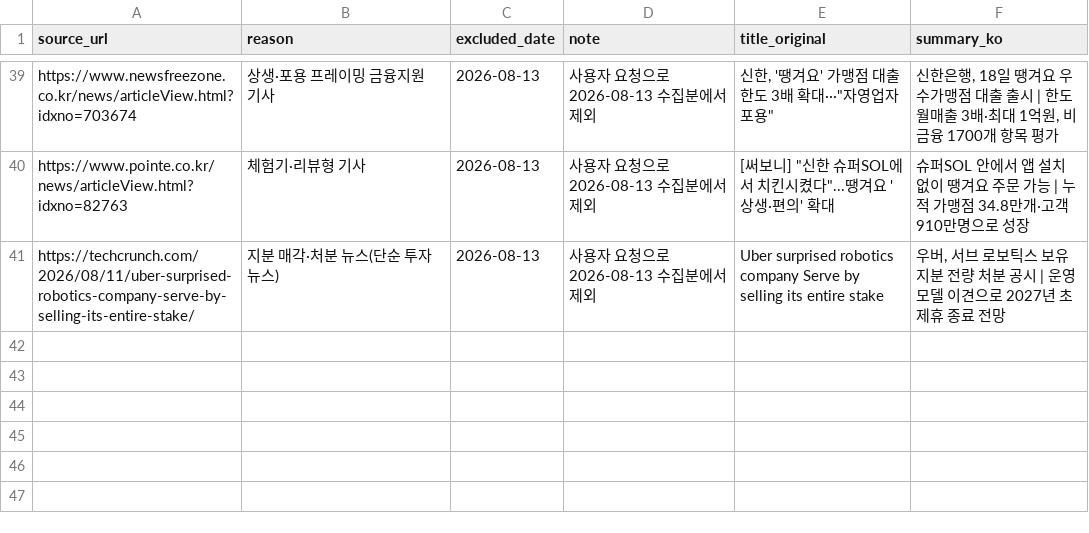
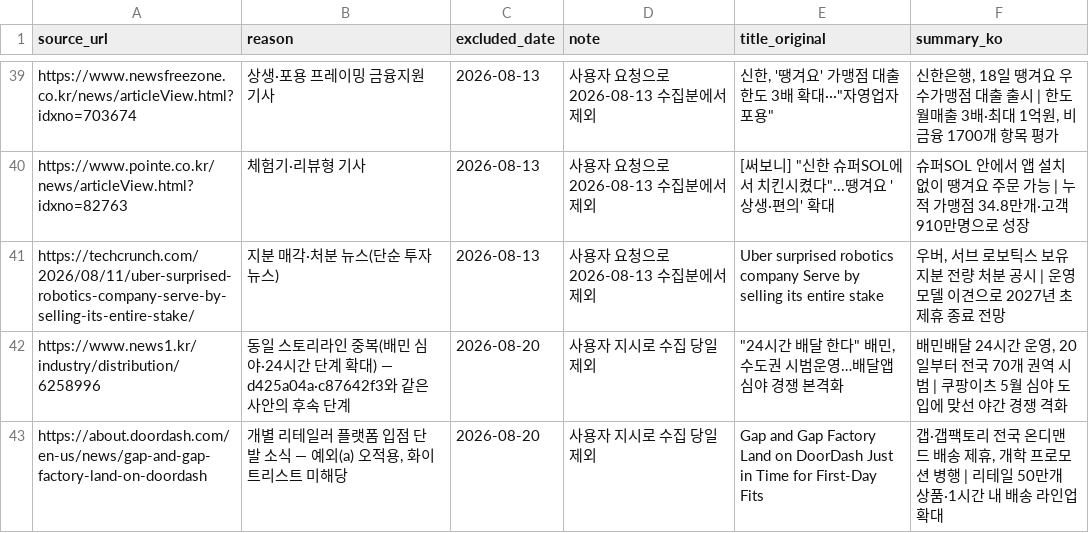
Before and after one commit to mafleur/baemin-product-insight-news-scraping, a CSV file: manual_exclusions.csv, drawn as a sheet; only a part is shown, gaps mark what is left out.

```diff
--- a/manual_exclusions.csv
+++ b/manual_exclusions.csv
@@ -41 +41,3 @@ https://www.pointe.co.kr/news/articleView.html?idxno=82763,체험기·리뷰형
 https://techcrunch.com/2026/08/11/uber-surprised-robotics-company-serve-by-selling-its-entire-stake/,지분 매각·처분 뉴스(단순 투자 뉴스),2026-08-13,사용자 요청으로 2026-08-13 수집분에서 제외,Uber surprised robotics company Serve by selling its entire stake,"우버, 서브 로보틱스 보유 지분 전량 처분 공시 | 운영 모델 이견으로 2027년 초 제휴 종료 전망"
+https://www.news1.kr/industry/distribution/6258996,동일 스토리라인 중복(배민 심야·24시간 단계 확대) — d425a04a·c87642f3와 같은 사안의 후속 단계,2026-08-20,사용자 지시로 수집 당일 제외,"""24시간 배달 한다"" 배민, 수도권 시범운영…배달앱 심야 경쟁 본격화","배민배달 24시간 운영, 20일부터 전국 70개 권역 시범 | 쿠팡이츠 5월 심야 도입에 맞선 야간 경쟁 격화"
+https://about.doordash.com/en-us/news/gap-and-gap-factory-land-on-doordash,"개별 리테일러 플랫폼 입점 단발 소식 — 예외(a) 오적용, 화이트리스트 미해당",2026-08-20,사용자 지시로 수집 당일 제외,Gap and Gap Factory Land on DoorDash Just in Time for First-Day Fits,"갭·갭팩토리 전국 온디맨드 배송 제휴, 개학 프로모션 병행 | 리테일 50만개 상품·1시간 내 배송 라인업 확대"
```
Also changed, not shown: food_news_db.csv, 1 other file.
